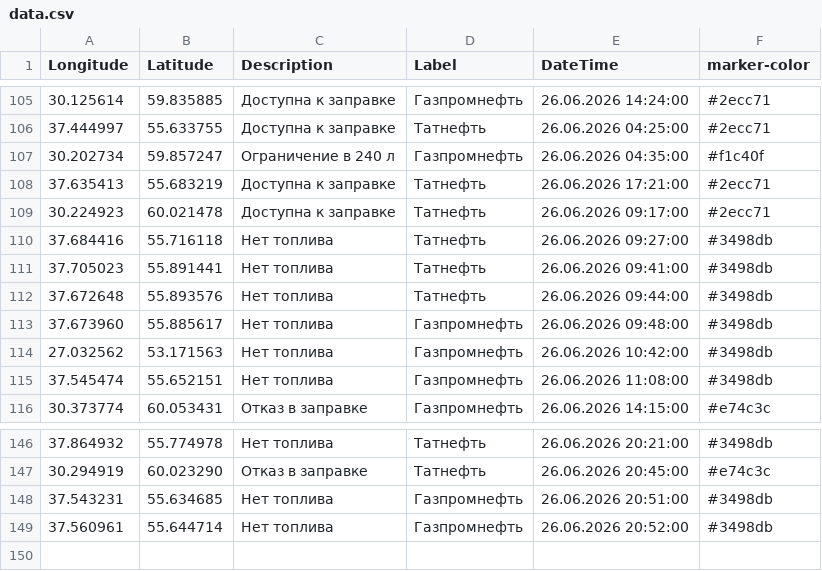
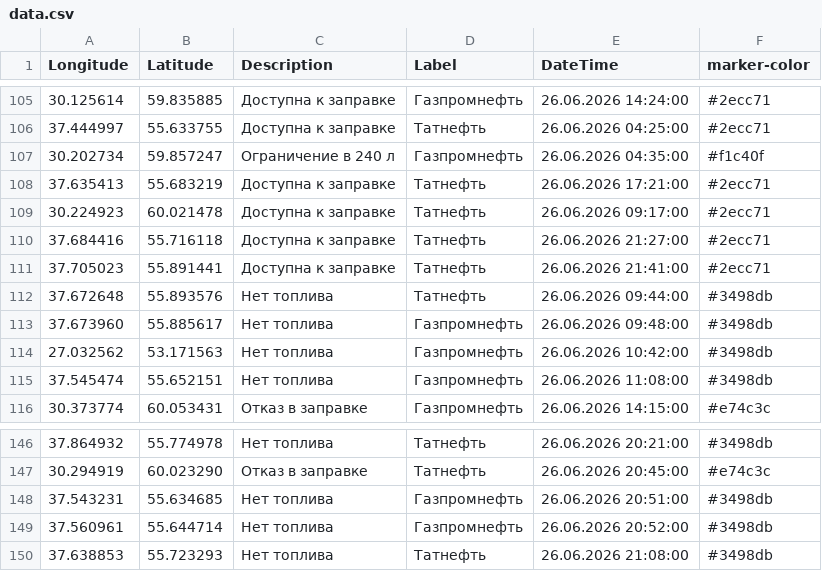
Before and after one commit to ProilKarpenko/Proil_AZS, a CSV file: data.csv, drawn as a sheet; only a part is shown, gaps mark what is left out.

Commit message:
Автоматическое обновление ГИС данных [ExcelLoader]

```diff
--- a/data.csv
+++ b/data.csv
@@ -109,4 +109,4 @@ Longitude;Latitude;Description;Label;DateTime;marker-color
 30.224923;60.021478;Доступна к заправке;Татнефть ;26.06.2026 09:17:00;#2ecc71
-37.684416;55.716118;Нет топлива;Татнефть ;26.06.2026 09:27:00;#3498db
-37.705023;55.891441;Нет топлива;Татнефть ;26.06.2026 09:41:00;#3498db
+37.684416;55.716118;Доступна к заправке;Татнефть ;26.06.2026 21:27:00;#2ecc71
+37.705023;55.891441;Доступна к заправке;Татнефть ;26.06.2026 21:41:00;#2ecc71
 37.672648;55.893576;Нет топлива;Татнефть ;26.06.2026 09:44:00;#3498db
@@ -149 +149,2 @@ Longitude;Latitude;Description;Label;DateTime;marker-color
 37.560961;55.644714;Нет топлива;Газпромнефть;26.06.2026 20:52:00;#3498db
+37.638853;55.723293;Нет топлива;Татнефть ;26.06.2026 21:08:00;#3498db
```
